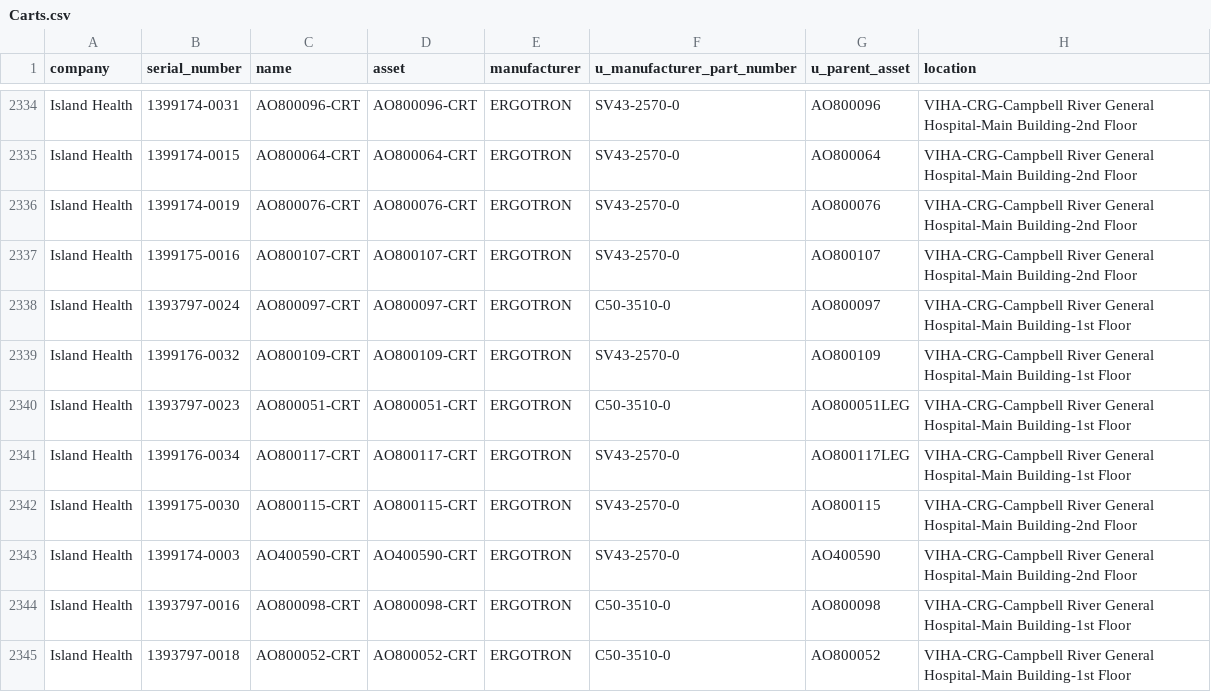
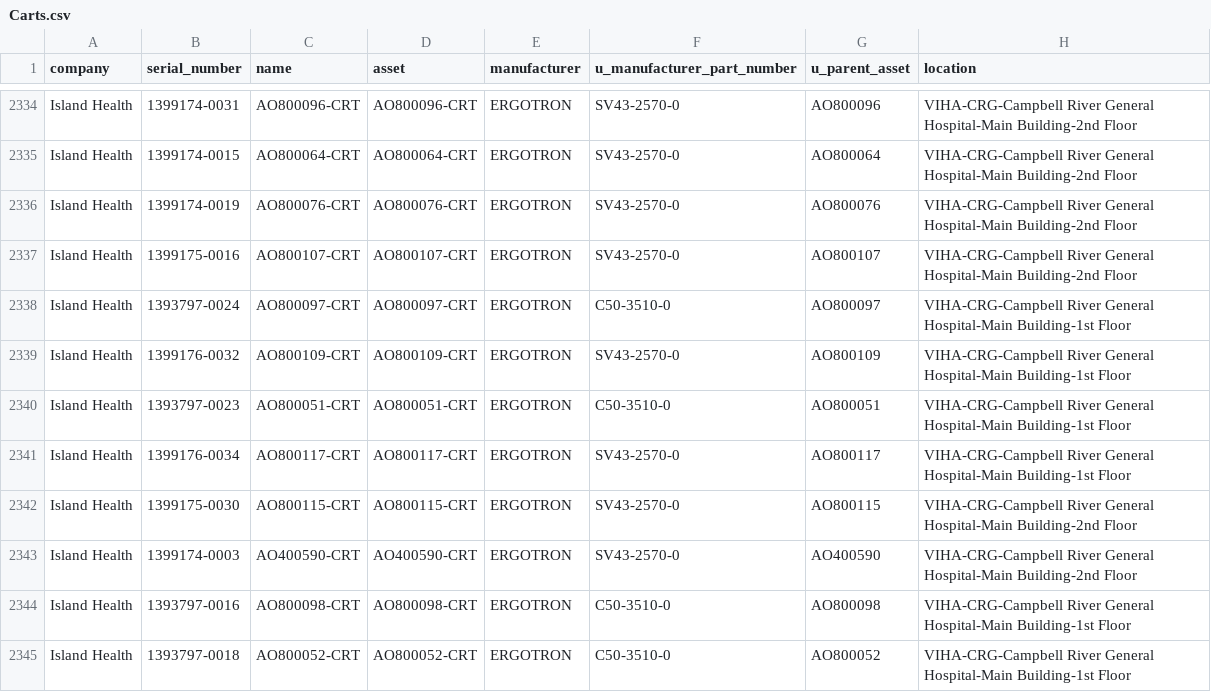
Before and after one commit to digbysa/New-Inventory-Tool, a CSV file: Data/Carts.csv, drawn as a sheet; only a part is shown, gaps mark what is left out; the diff covers the shown part only.

```diff
--- a/Data/Carts.csv
+++ b/Data/Carts.csv
@@ -2339,4 +2339,4 @@
 "Island Health","1399176-0032","AO800109-CRT","AO800109-CRT","ERGOTRON","SV43-2570-0","AO800109","VIHA-CRG-Campbell River General Hospital-Main Building-1st Floor"
-"Island Health","1393797-0023","AO800051-CRT","AO800051-CRT","ERGOTRON","C50-3510-0","AO800051LEG","VIHA-CRG-Campbell River General Hospital-Main Building-1st Floor"
-"Island Health","1399176-0034","AO800117-CRT","AO800117-CRT","ERGOTRON","SV43-2570-0","AO800117LEG","VIHA-CRG-Campbell River General Hospital-Main Building-1st Floor"
+"Island Health","1393797-0023","AO800051-CRT","AO800051-CRT","ERGOTRON","C50-3510-0","AO800051","VIHA-CRG-Campbell River General Hospital-Main Building-1st Floor"
+"Island Health","1399176-0034","AO800117-CRT","AO800117-CRT","ERGOTRON","SV43-2570-0","AO800117","VIHA-CRG-Campbell River General Hospital-Main Building-1st Floor"
 "Island Health","1399175-0030","AO800115-CRT","AO800115-CRT","ERGOTRON","SV43-2570-0","AO800115","VIHA-CRG-Campbell River General Hospital-Main Building-2nd Floor"
```
Also changed, not shown: 44 edited cells elsewhere in this file, Data/Mics.csv, Data/Rounding.csv, 4 other files.
